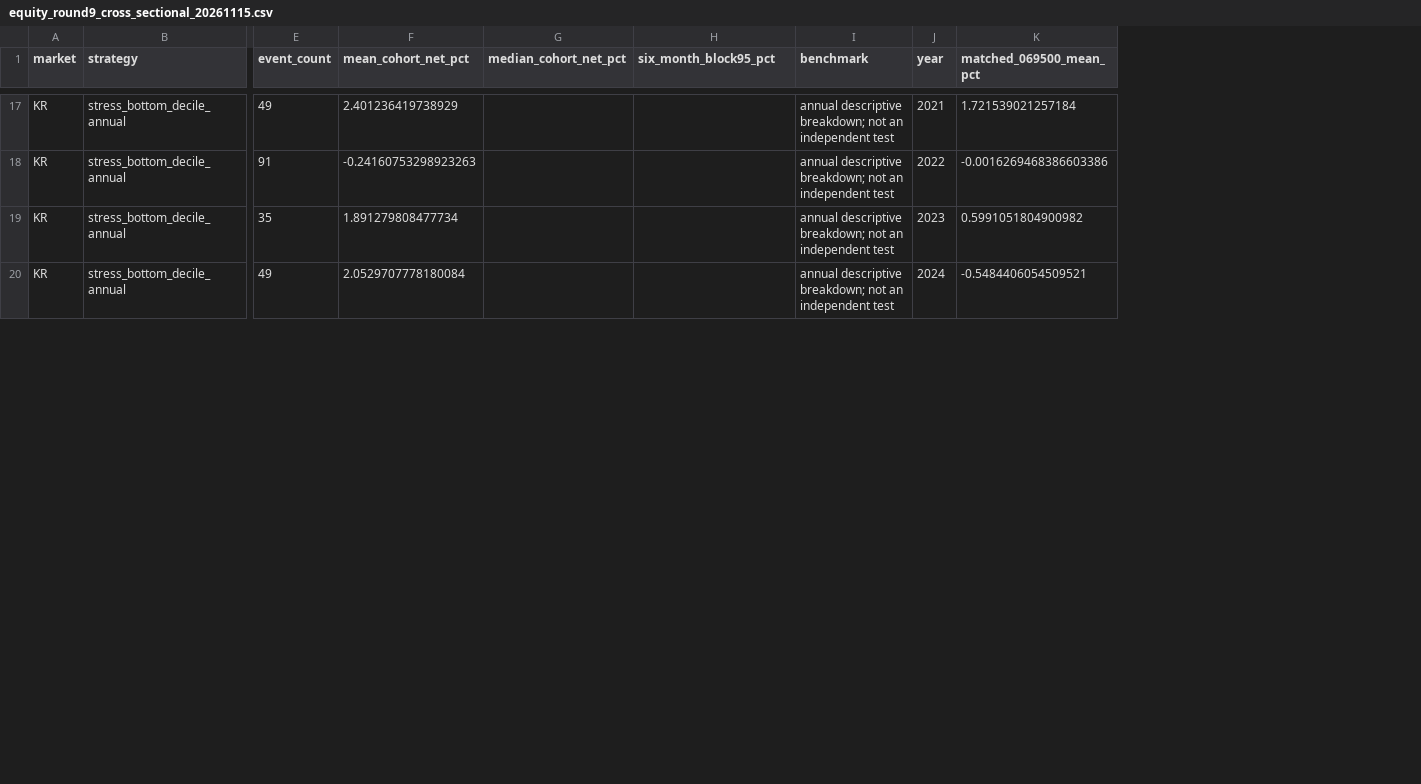
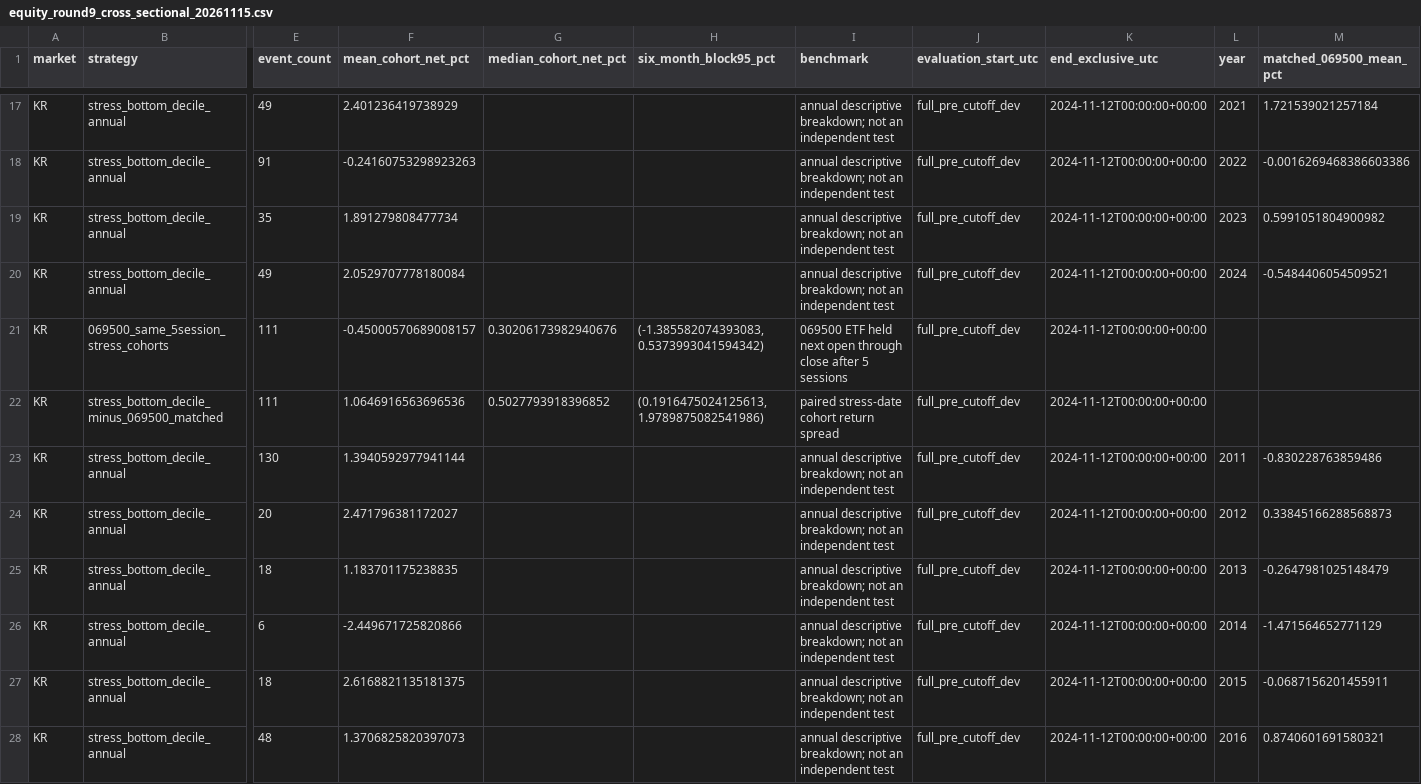
Before and after one commit to khsqowp/Coin_Trade, a CSV file: docs/research/equity_round9_cross_sectional_20261115.csv, drawn as a sheet; only a part is shown, gaps mark what is left out; rows hold the shown columns only; the diff covers the shown part only; the diff names each change by its address in the sheet, - before the commit and + after, or states it on an @@ line.

```diff
--- a/docs/research/equity_round9_cross_sectional_20261115.csv
+++ b/docs/research/equity_round9_cross_sectional_20261115.csv
+column J (evaluation_start_utc), rows 17-20: all full_pre_cutoff_dev
+column K (end_exclusive_utc), rows 17-20: all 2024-11-12T00:00:00+00:00
+row 21: KR | 069500_same_5session_stress_cohorts | 111 | -0.45000570689008157 | 0.30206173982940676 | (-1.385582074393083, 0.5373993041594342) | 069500 ETF held next open through close after 5 sessions | full_pre_cutoff_dev | 2024-11-12T00:00:00+00:00
+row 22: KR | stress_bottom_decile_minus_069500_matched | 111 | 1.0646916563696536 | 0.5027793918396852 | (0.1916475024125613, 1.9789875082541986) | paired stress-date cohort return spread | full_pre_cutoff_dev | 2024-11-12T00:00:00+00:00
+row 23: KR | stress_bottom_decile_annual | 130 | 1.3940592977941144 |  |  | annual descriptive breakdown; not an independent test | full_pre_cutoff_dev | 2024-11-12T00:00:00+00:00 | 2011 | -0.830228763859486
+row 24: KR | stress_bottom_decile_annual | 20 | 2.471796381172027 |  |  | annual descriptive breakdown; not an independent test | full_pre_cutoff_dev | 2024-11-12T00:00:00+00:00 | 2012 | 0.33845166288568873
+row 25: KR | stress_bottom_decile_annual | 18 | 1.183701175238835 |  |  | annual descriptive breakdown; not an independent test | full_pre_cutoff_dev | 2024-11-12T00:00:00+00:00 | 2013 | -0.2647981025148479
+row 26: KR | stress_bottom_decile_annual | 6 | -2.449671725820866 |  |  | annual descriptive breakdown; not an independent test | full_pre_cutoff_dev | 2024-11-12T00:00:00+00:00 | 2014 | -1.471564652771129
+row 27: KR | stress_bottom_decile_annual | 18 | 2.6168821135181375 |  |  | annual descriptive breakdown; not an independent test | full_pre_cutoff_dev | 2024-11-12T00:00:00+00:00 | 2015 | -0.0687156201455911
+row 28: KR | stress_bottom_decile_annual | 48 | 1.3706825820397073 |  |  | annual descriptive breakdown; not an independent test | full_pre_cutoff_dev | 2024-11-12T00:00:00+00:00 | 2016 | 0.8740601691580321
```
Also changed, not shown: 7 added rows elsewhere in this file, 3 other files.
